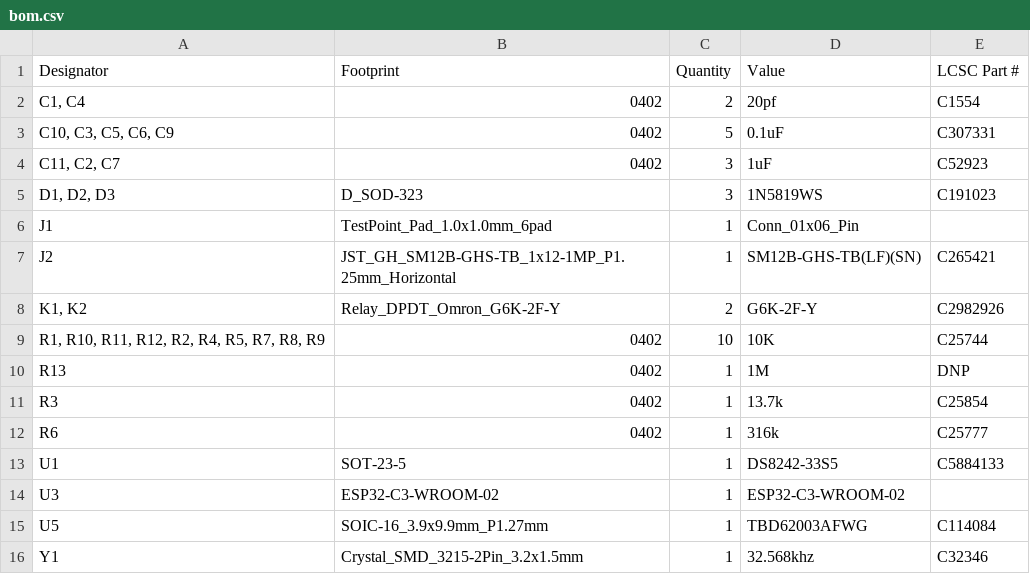
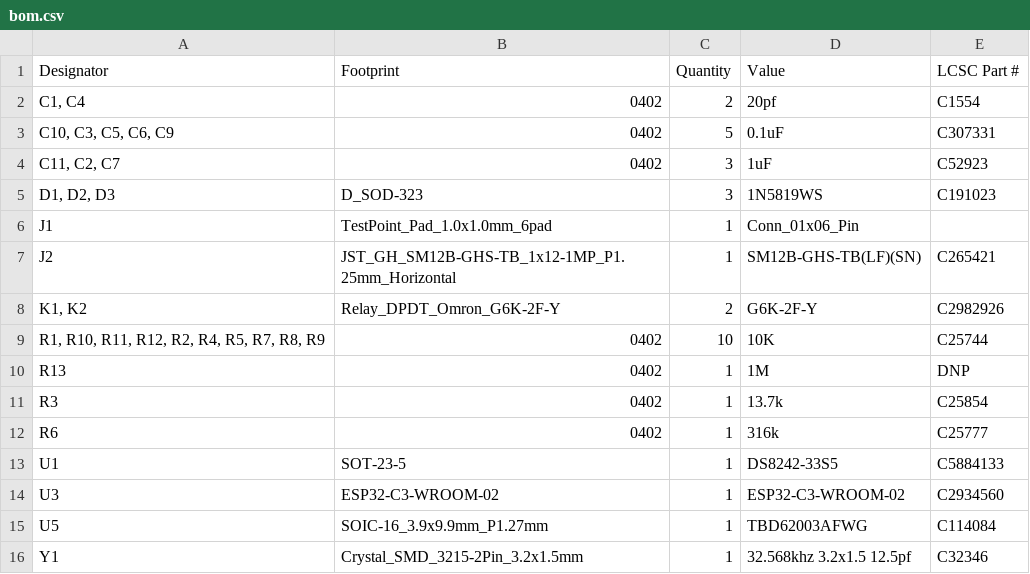
Before and after one commit to fredriknk/uPLC-Relay, a CSV file: PRODUCTION/bom.csv, drawn as a sheet.

Commit message:
Value updates

```diff
--- a/PRODUCTION/bom.csv
+++ b/PRODUCTION/bom.csv
@@ -13,4 +13,4 @@ R6,0402,1,316k,C25777
 U1,SOT-23-5,1,DS8242-33S5,C5884133
-U3,ESP32-C3-WROOM-02,1,ESP32-C3-WROOM-02,
+U3,ESP32-C3-WROOM-02,1,ESP32-C3-WROOM-02,C2934560
 U5,SOIC-16_3.9x9.9mm_P1.27mm,1,TBD62003AFWG,C114084
-Y1,Crystal_SMD_3215-2Pin_3.2x1.5mm,1,32.568khz,C32346
+Y1,Crystal_SMD_3215-2Pin_3.2x1.5mm,1,32.568khz 3.2x1.5 12.5pf,C32346
```
Also changed, not shown: 5 other files.
